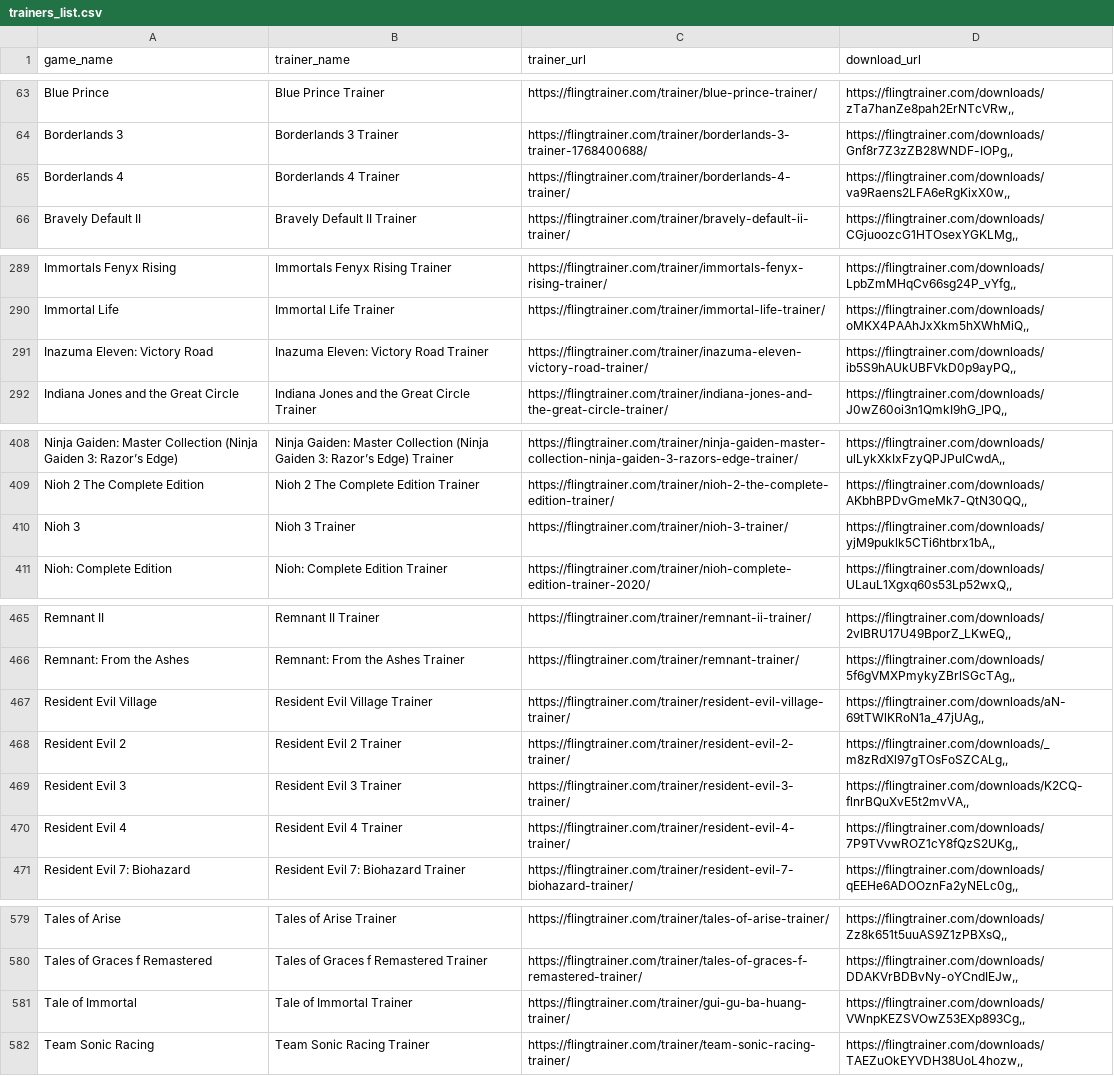
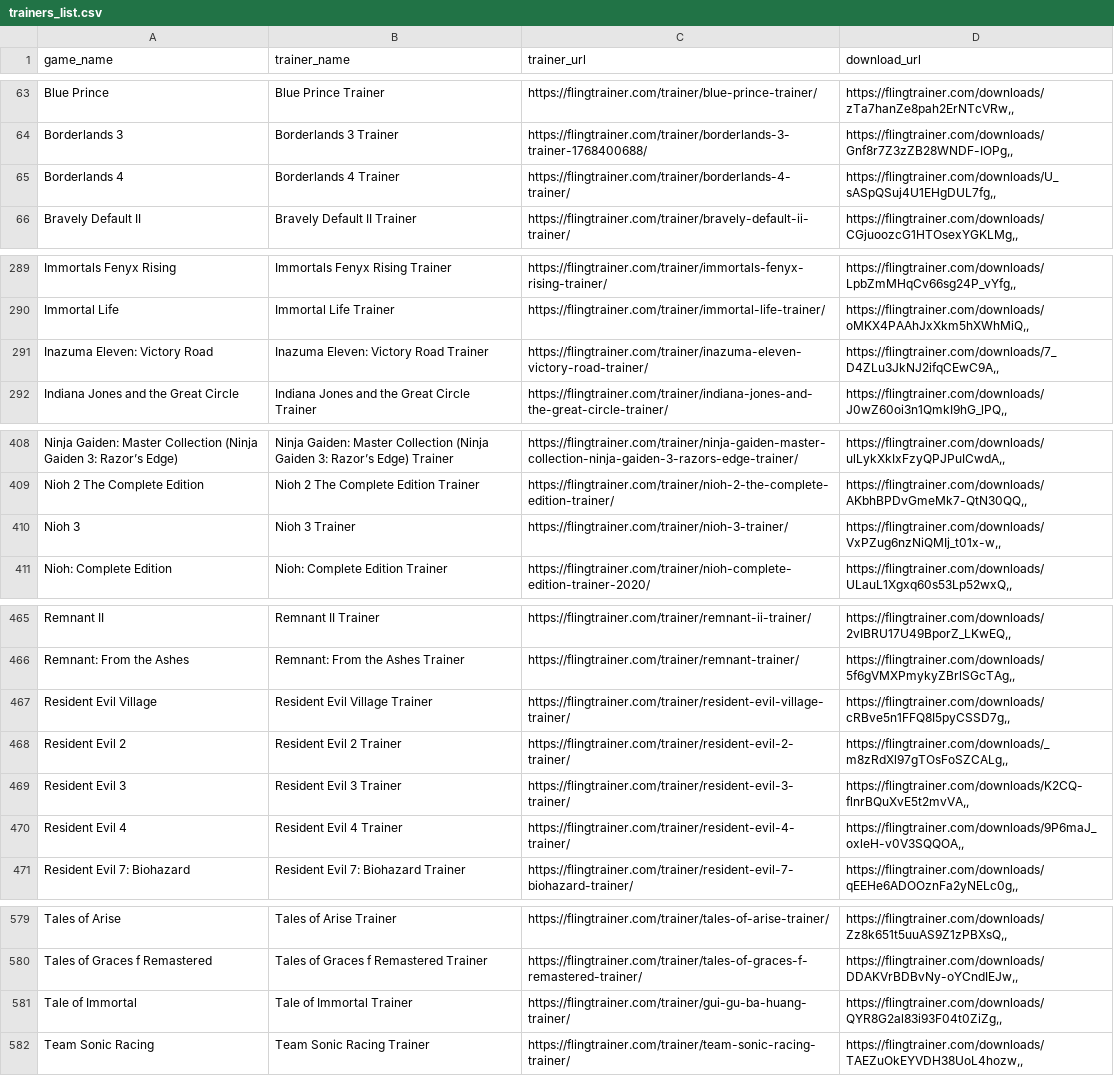
Before and after one commit to Karasukaigan/game-trainer-manager, a CSV file: app/resources/trainers_list.csv, drawn as a sheet; only a part is shown, gaps mark what is left out; the diff covers the shown part only.

Commit message:
Update trainers_list.csv

```diff
--- a/app/resources/trainers_list.csv
+++ b/app/resources/trainers_list.csv
@@ -64,3 +64,3 @@ Blue Prince,Blue Prince Trainer,https://flingtrainer.com/trainer/blue-prince-tra
 Borderlands 3,Borderlands 3 Trainer,https://flingtrainer.com/trainer/borderlands-3-trainer-1768400688/,"https://flingtrainer.com/downloads/Gnf8r7Z3zZB28WNDF-IOPg,,"
-Borderlands 4,Borderlands 4 Trainer,https://flingtrainer.com/trainer/borderlands-4-trainer/,"https://flingtrainer.com/downloads/va9Raens2LFA6eRgKixX0w,,"
+Borderlands 4,Borderlands 4 Trainer,https://flingtrainer.com/trainer/borderlands-4-trainer/,"https://flingtrainer.com/downloads/U_sASpQSuj4U1EHgDUL7fg,,"
 Bravely Default II,Bravely Default II Trainer,https://flingtrainer.com/trainer/bravely-default-ii-trainer/,"https://flingtrainer.com/downloads/CGjuoozcG1HTOsexYGKLMg,,"
@@ -290,3 +290,3 @@ Immortals Fenyx Rising,Immortals Fenyx Rising Trainer,https://flingtrainer.com/t
 Immortal Life,Immortal Life Trainer,https://flingtrainer.com/trainer/immortal-life-trainer/,"https://flingtrainer.com/downloads/oMKX4PAAhJxXkm5hXWhMiQ,,"
-Inazuma Eleven: Victory Road,Inazuma Eleven: Victory Road Trainer,https://flingtrainer.com/trainer/inazuma-eleven-victory-road-trainer/,"https://flingtrainer.com/downloads/ib5S9hAUkUBFVkD0p9ayPQ,,"
+Inazuma Eleven: Victory Road,Inazuma Eleven: Victory Road Trainer,https://flingtrainer.com/trainer/inazuma-eleven-victory-road-trainer/,"https://flingtrainer.com/downloads/7_D4ZLu3JkNJ2ifqCEwC9A,,"
 Indiana Jones and the Great Circle,Indiana Jones and the Great Circle Trainer,https://flingtrainer.com/trainer/indiana-jones-and-the-great-circle-trainer/,"https://flingtrainer.com/downloads/J0wZ60oi3n1QmkI9hG_lPQ,,"
@@ -409,3 +409,3 @@ Ninja Gaiden: Master Collection (Ninja Gaiden 3: Razor’s Edge),Ninja Gaiden: M
 Nioh 2 The Complete Edition,Nioh 2 The Complete Edition Trainer,https://flingtrainer.com/trainer/nioh-2-the-complete-edition-trainer/,"https://flingtrainer.com/downloads/AKbhBPDvGmeMk7-QtN30QQ,,"
-Nioh 3,Nioh 3 Trainer,https://flingtrainer.com/trainer/nioh-3-trainer/,"https://flingtrainer.com/downloads/yjM9puklk5CTi6htbrx1bA,,"
+Nioh 3,Nioh 3 Trainer,https://flingtrainer.com/trainer/nioh-3-trainer/,"https://flingtrainer.com/downloads/VxPZug6nzNiQMIj_t01x-w,,"
 Nioh: Complete Edition,Nioh: Complete Edition Trainer,https://flingtrainer.com/trainer/nioh-complete-edition-trainer-2020/,"https://flingtrainer.com/downloads/ULauL1Xgxq60s53Lp52wxQ,,"
@@ -466,6 +466,6 @@ Remnant II,Remnant II Trainer,https://flingtrainer.com/trainer/remnant-ii-traine
 Remnant: From the Ashes,Remnant: From the Ashes Trainer,https://flingtrainer.com/trainer/remnant-trainer/,"https://flingtrainer.com/downloads/5f6gVMXPmykyZBrlSGcTAg,,"
-Resident Evil Village,Resident Evil Village Trainer,https://flingtrainer.com/trainer/resident-evil-village-trainer/,"https://flingtrainer.com/downloads/aN-69tTWlKRoN1a_47jUAg,,"
+Resident Evil Village,Resident Evil Village Trainer,https://flingtrainer.com/trainer/resident-evil-village-trainer/,"https://flingtrainer.com/downloads/cRBve5n1FFQ8I5pyCSSD7g,,"
 Resident Evil 2,Resident Evil 2 Trainer,https://flingtrainer.com/trainer/resident-evil-2-trainer/,"https://flingtrainer.com/downloads/_m8zRdXl97gTOsFoSZCALg,,"
 Resident Evil 3,Resident Evil 3 Trainer,https://flingtrainer.com/trainer/resident-evil-3-trainer/,"https://flingtrainer.com/downloads/K2CQ-flnrBQuXvE5t2mvVA,,"
-Resident Evil 4,Resident Evil 4 Trainer,https://flingtrainer.com/trainer/resident-evil-4-trainer/,"https://flingtrainer.com/downloads/7P9TVvwROZ1cY8fQzS2UKg,,"
+Resident Evil 4,Resident Evil 4 Trainer,https://flingtrainer.com/trainer/resident-evil-4-trainer/,"https://flingtrainer.com/downloads/9P6maJ_oxleH-v0V3SQQOA,,"
 Resident Evil 7: Biohazard,Resident Evil 7: Biohazard Trainer,https://flingtrainer.com/trainer/resident-evil-7-biohazard-trainer/,"https://flingtrainer.com/downloads/qEEHe6ADOOznFa2yNELc0g,,"
@@ -580,3 +580,3 @@ Tales of Arise,Tales of Arise Trainer,https://flingtrainer.com/trainer/tales-of-
 Tales of Graces f Remastered,Tales of Graces f Remastered Trainer,https://flingtrainer.com/trainer/tales-of-graces-f-remastered-trainer/,"https://flingtrainer.com/downloads/DDAKVrBDBvNy-oYCndIEJw,,"
-Tale of Immortal,Tale of Immortal Trainer,https://flingtrainer.com/trainer/gui-gu-ba-huang-trainer/,"https://flingtrainer.com/downloads/VWnpKEZSVOwZ53EXp893Cg,,"
+Tale of Immortal,Tale of Immortal Trainer,https://flingtrainer.com/trainer/gui-gu-ba-huang-trainer/,"https://flingtrainer.com/downloads/QYR8G2al83i93F04t0ZiZg,,"
 Team Sonic Racing,Team Sonic Racing Trainer,https://flingtrainer.com/trainer/team-sonic-racing-trainer/,"https://flingtrainer.com/downloads/TAEZuOkEYVDH38UoL4hozw,,"
```
Also changed, not shown: 1 edited cell elsewhere in this file.
